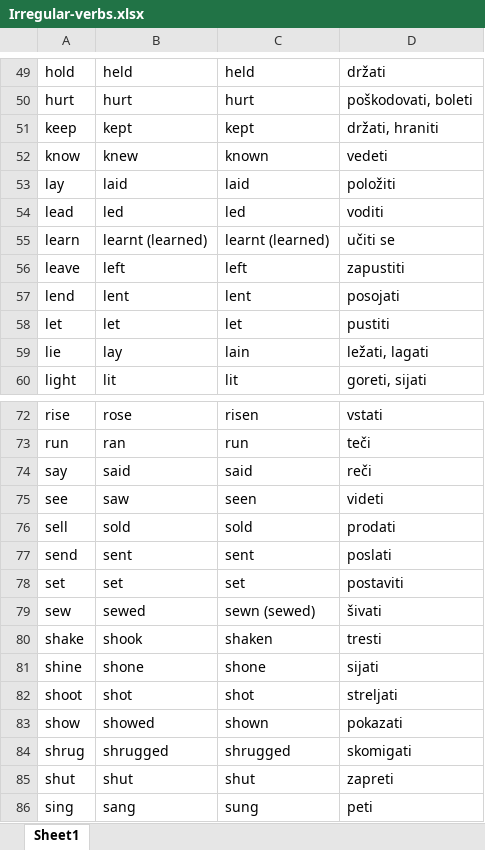
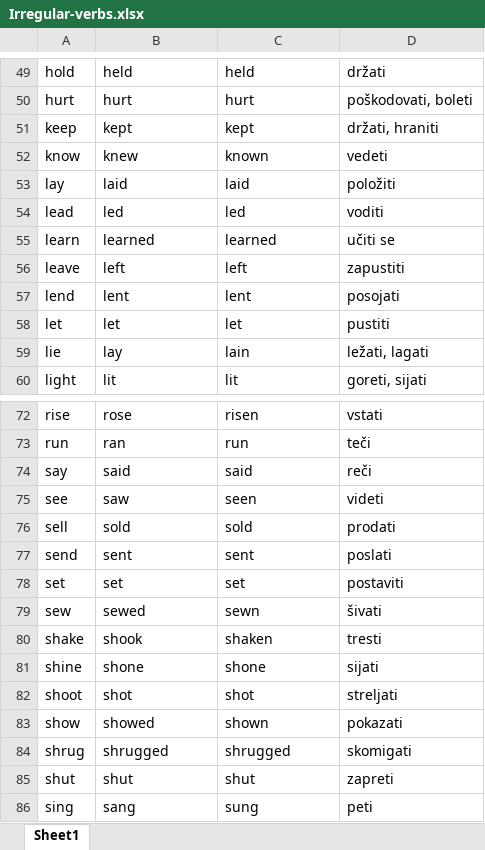
Before and after one commit to vidkuralt/vidkuralt.github.io, an Excel workbook: files/Irregular-verbs.xlsx, sheet Sheet1, drawn as a sheet; only a part is shown, gaps mark what is left out; values as stored, in another font and other column widths than the file's, no cell formats; charts and pictures not drawn; the diff covers the shown part only; the diff names each change by its address in the sheet, - before the commit and + after, or states it on an @@ line.

Commit message:
Add CSV of irregular verbs and update Excel URL
Added a new Irregular-verbs.csv file containing a list of irregular verbs with Slovenian translations. Updated the placeholder and auto-load URL in irregular-verbs-trainer.html to use a Google Sheets export link instead of the previous GitHub URL. Also updated the Irregular-verbs.xlsx file.

```diff
--- a/files/Irregular-verbs.xlsx (sheet Sheet1)
+++ b/files/Irregular-verbs.xlsx (sheet Sheet1)
-B55: learnt (learned)
+B55: learned
-C55: learnt (learned)
+C55: learned
-C79: sewn (sewed)
+C79: sewn
```
Also changed, not shown: 13 edited cells elsewhere in this sheet, cell formats, charts or pictures, 2 other files.
